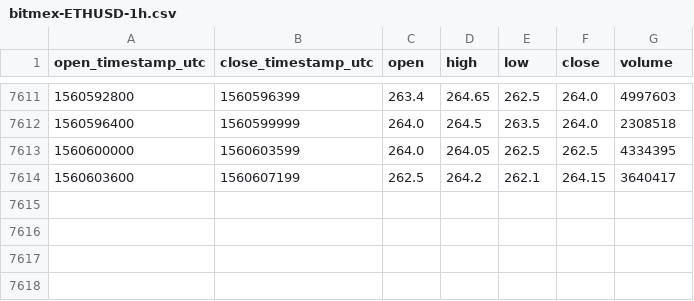
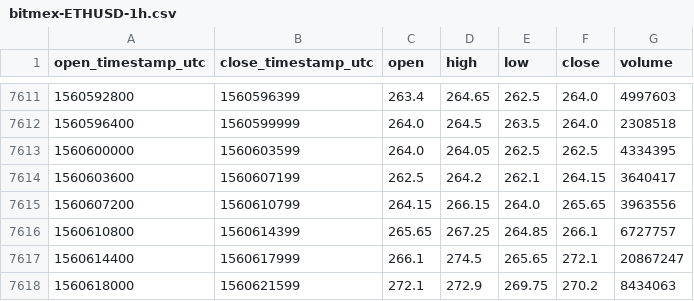
Before and after one commit to cryptobigbro/bitmex-ETHUSD, a CSV file: bitmex-ETHUSD-1h.csv, drawn as a sheet; only a part is shown, gaps mark what is left out.

Commit message:
Update OHLCV data.

```diff
--- a/bitmex-ETHUSD-1h.csv
+++ b/bitmex-ETHUSD-1h.csv
@@ -7614 +7614,5 @@ open_timestamp_utc,close_timestamp_utc,open,high,low,close,volume
 1560603600,1560607199,262.5,264.2,262.1,264.15,3640417
+1560607200,1560610799,264.15,266.15,264.0,265.65,3963556
+1560610800,1560614399,265.65,267.25,264.85,266.1,6727757
+1560614400,1560617999,266.1,274.5,265.65,272.1,20867247
+1560618000,1560621599,272.1,272.9,269.75,270.2,8434063
```
